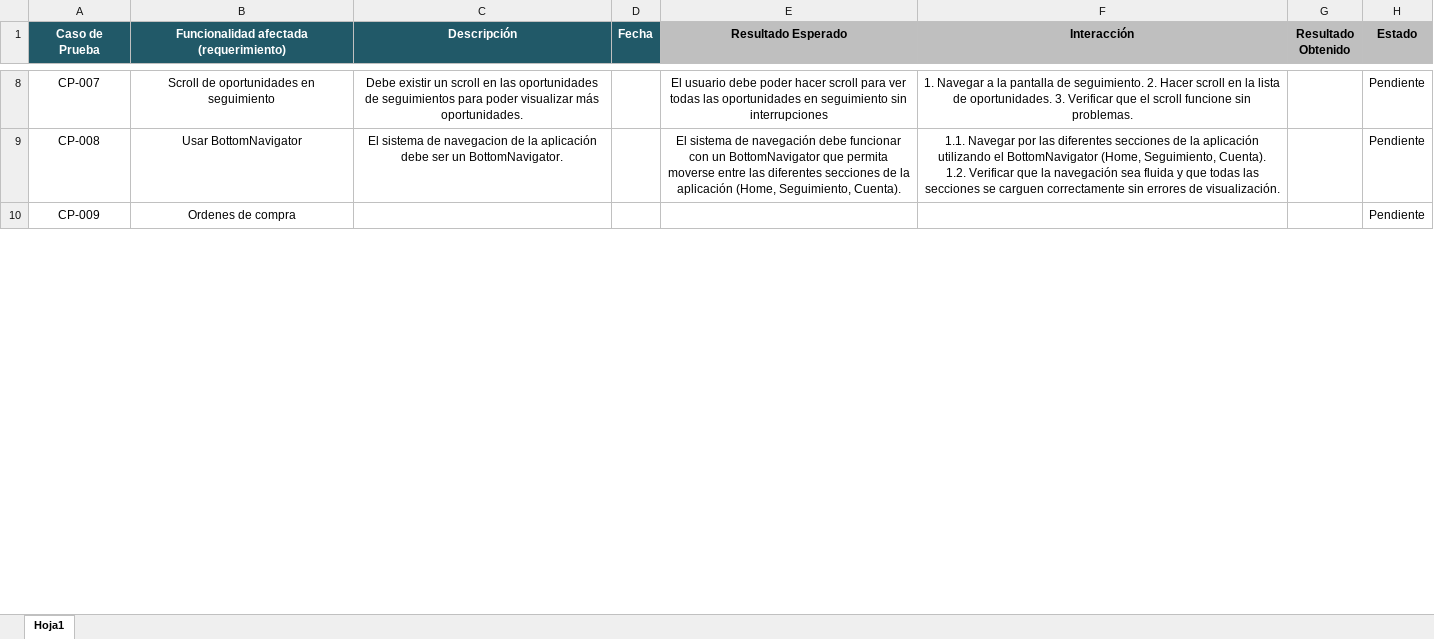
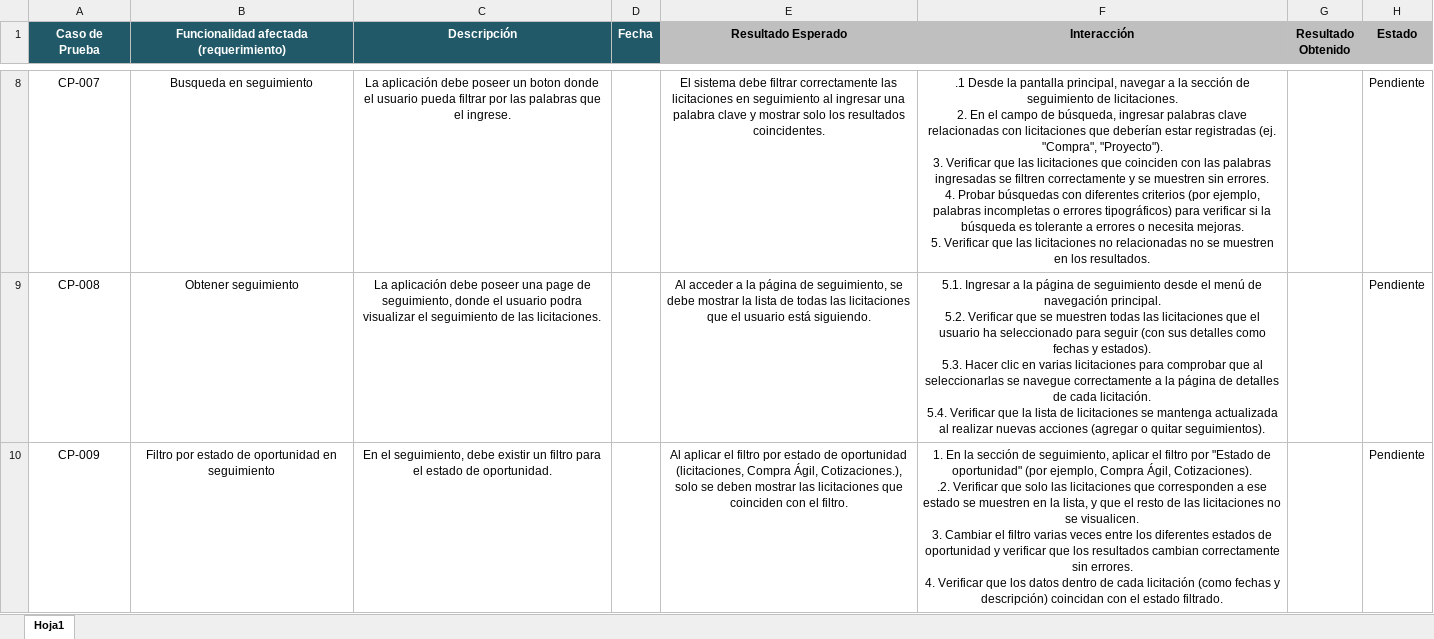
Before and after one commit to nicovidal/LicitaLabMobile, an Excel workbook: Fase 2/Plan de Pruebas.xlsx, sheet Hoja1, drawn as a sheet; only a part is shown, gaps mark what is left out; values as stored, in another font and other column widths than the file's, no borders; ↵ is a line break in a cell; the diff covers the shown part only; the diff names each change by its address in the sheet, - before the commit and + after, or states it on an @@ line.

```diff
--- a/Fase 2/Plan de Pruebas.xlsx (sheet Hoja1)
+++ b/Fase 2/Plan de Pruebas.xlsx (sheet Hoja1)
-B8: Scroll de oportunidades en seguimiento
+B8: Busqueda en seguimiento
-C8 (Descripción): Debe existir un scroll en las oportunidades de seguimientos para poder visualizar más oportunidades.
+C8 (Descripción): La aplicación debe poseer un boton donde el usuario pueda filtrar por las palabras que el ingrese.
-E8 (Resultado Esperado): El usuario debe poder hacer scroll para ver todas las oportunidades en seguimiento sin interrupciones
+E8 (Resultado Esperado): El sistema debe filtrar correctamente las licitaciones en seguimiento al ingresar una palabra clave y mostrar solo los resultados coincidentes.
-F8 (Interacción): 1. Navegar a la pantalla de seguimiento. 2. Hacer scroll en la lista de oportunidades. 3. Verificar que el scroll funcione sin problemas.
+F8 (Interacción): .1 Desde la pantalla principal, navegar a la sección de seguimiento de licitaciones. ↵ 2. En el campo de búsqueda, ingresar palabras clave relacionadas con licitaciones que deberían estar registradas (ej. "Compra", "Proyecto"). ↵ 3. Verificar que las licitaciones que coinciden con las palabras ingresadas se filtren correctamente y se muestren sin errores. ↵ 4. Probar búsquedas con diferentes criterios (por ejemplo, palabras incompletas o errores tipográficos) para verificar si la búsqueda es tolerante a errores o necesita mejoras. ↵ 5. Verificar que las licitaciones no relacionadas no se muestren en los resultados.
-B9: Usar BottomNavigator
+B9: Obtener seguimiento
-C9 (Descripción): El sistema de navegacion de la aplicación debe ser un BottomNavigator.
+C9 (Descripción): La aplicación debe poseer una page de seguimiento, donde el usuario podra visualizar el seguimiento de las licitaciones.
-E9 (Resultado Esperado): El sistema de navegación debe funcionar con un BottomNavigator que permita moverse entre las diferentes secciones de la aplicación (Home, Seguimiento, Cuenta).
+E9 (Resultado Esperado): Al acceder a la página de seguimiento, se debe mostrar la lista de todas las licitaciones que el usuario está siguiendo.
-F9 (Interacción): 1.1. Navegar por las diferentes secciones de la aplicación utilizando el BottomNavigator (Home, Seguimiento, Cuenta). ↵ 1.2. Verificar que la navegación sea fluida y que todas las secciones se carguen correctamente sin errores de visualización.
+F9 (Interacción): 5.1. Ingresar a la página de seguimiento desde el menú de navegación principal. ↵ 5.2. Verificar que se muestren todas las licitaciones que el usuario ha seleccionado para seguir (con sus detalles como fechas y estados). ↵ 5.3. Hacer clic en varias licitaciones para comprobar que al seleccionarlas se navegue correctamente a la página de detalles de cada licitación. ↵ 5.4. Verificar que la lista de licitaciones se mantenga actualizada al realizar nuevas acciones (agregar o quitar seguimientos).
-B10: Ordenes de compra
+B10: Filtro por estado de oportunidad en seguimiento
-C10 (Descripción): (empty)
+C10 (Descripción): En el seguimiento, debe existir un filtro para el estado de oportunidad.
-E10 (Resultado Esperado): (empty)
+E10 (Resultado Esperado): Al aplicar el filtro por estado de oportunidad (licitaciones, Compra Ágil, Cotizaciones.), solo se deben mostrar las licitaciones que coinciden con el filtro.
-F10 (Interacción): (empty)
+F10 (Interacción): 1. En la sección de seguimiento, aplicar el filtro por "Estado de oportunidad" (por ejemplo, Compra Ágil, Cotizaciones). ↵ .2. Verificar que solo las licitaciones que corresponden a ese estado se muestren en la lista, y que el resto de las licitaciones no se visualicen. ↵ 3. Cambiar el filtro varias veces entre los diferentes estados de oportunidad y verificar que los resultados cambian correctamente sin errores. ↵ 4. Verificar que los datos dentro de cada licitación (como fechas y descripción) coincidan con el estado filtrado.
```
Also changed, not shown: 1 added row, 1 removed row and 48 edited cells elsewhere in this sheet.
